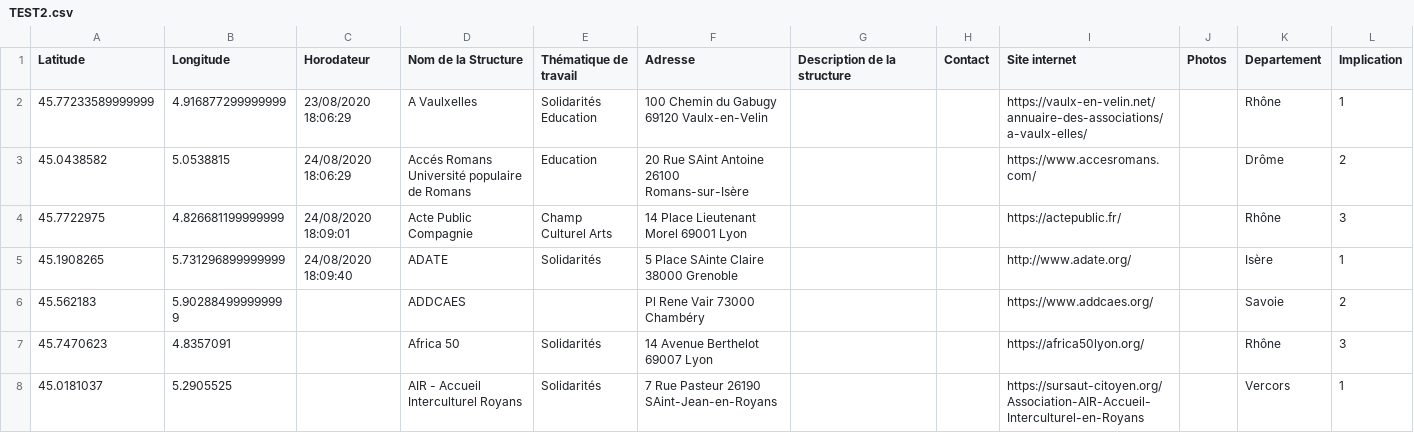
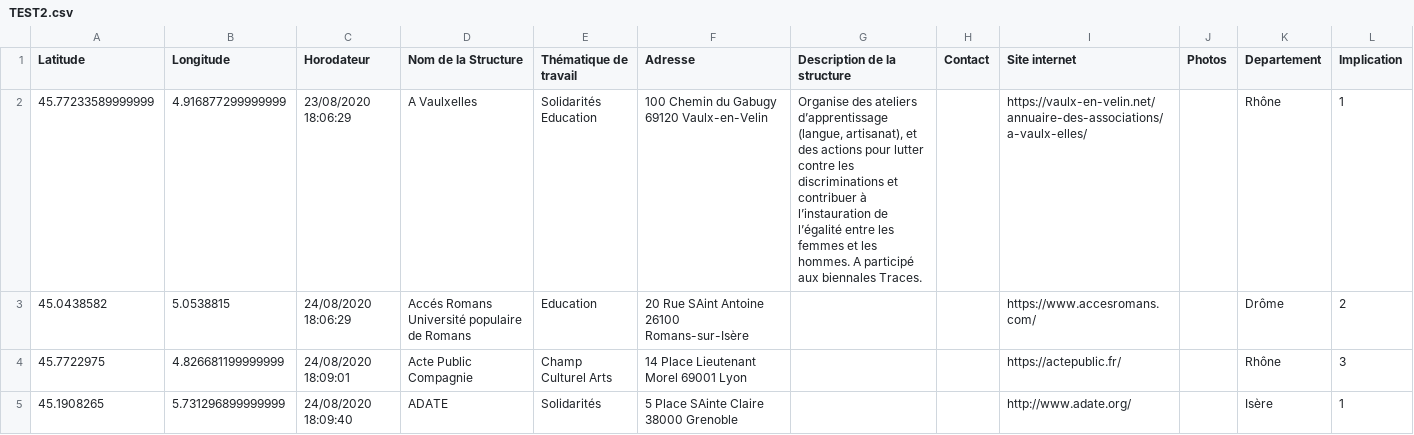
Before and after one commit to polakalu/Cartereseau, a CSV file: TEST2.csv, drawn as a sheet; only a part is shown; the shorter side is filled out with more unchanged rows; the diff names each change by its address in the sheet, - before the commit and + after, or states it on an @@ line.

Commit message:
description test

```diff
--- a/TEST2.csv
+++ b/TEST2.csv
-G2 (Description de la structure): (empty)
+G2 (Description de la structure): Organise des ateliers d’apprentissage (langue, artisanat), et des actions pour lutter contre les discriminations et contribuer à l’instauration de l’égalité entre les femmes et les hommes. A participé aux biennales Traces.
```
Also changed, not shown: 3 other files.
